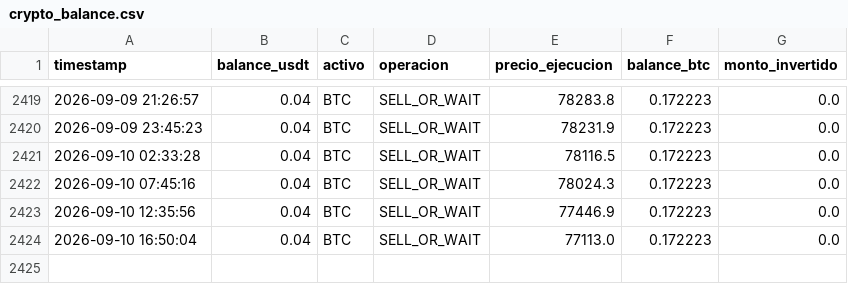
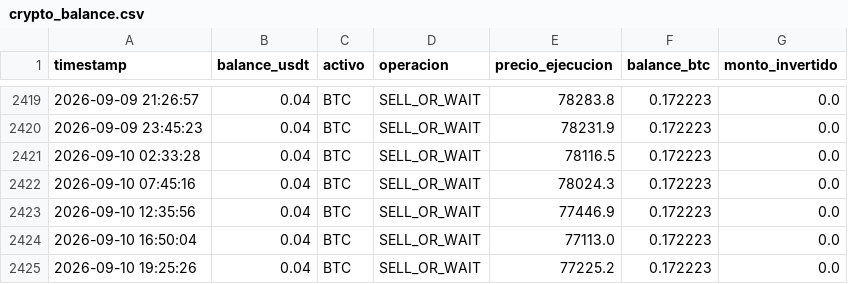
Before and after one commit to Men2zAI/QuantumTrader, a CSV file: crypto_balance.csv, drawn as a sheet; only a part is shown, gaps mark what is left out.

```diff
--- a/crypto_balance.csv
+++ b/crypto_balance.csv
@@ -2424 +2424,2 @@ timestamp,balance_usdt,activo,operacion,precio_ejecucion,balance_btc,monto_inver
 2026-09-10 16:50:04,0.04,BTC,SELL_OR_WAIT,77113.0,0.172223,0.0
+2026-09-10 19:25:26,0.04,BTC,SELL_OR_WAIT,77225.2,0.172223,0.0
```
